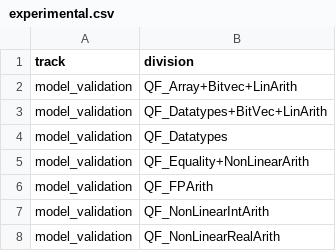
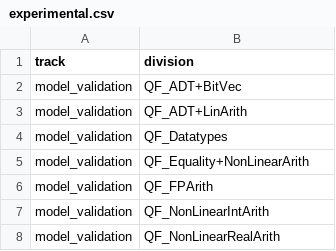
Before and after one commit to SMT-COMP/smt-comp, a CSV file: 2023/experimental.csv, drawn as a sheet.

```diff
--- a/2023/experimental.csv
+++ b/2023/experimental.csv
@@ -1,4 +1,4 @@
 track,division
-model_validation,QF_Array+Bitvec+LinArith
-model_validation,QF_Datatypes+BitVec+LinArith
+model_validation,QF_ADT+BitVec
+model_validation,QF_ADT+LinArith
 model_validation,QF_Datatypes
```
Also changed, not shown: 2 other files.
